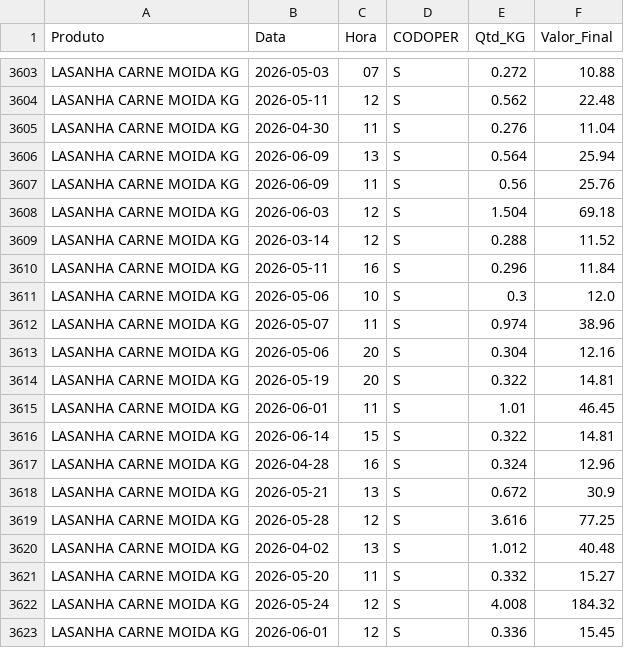
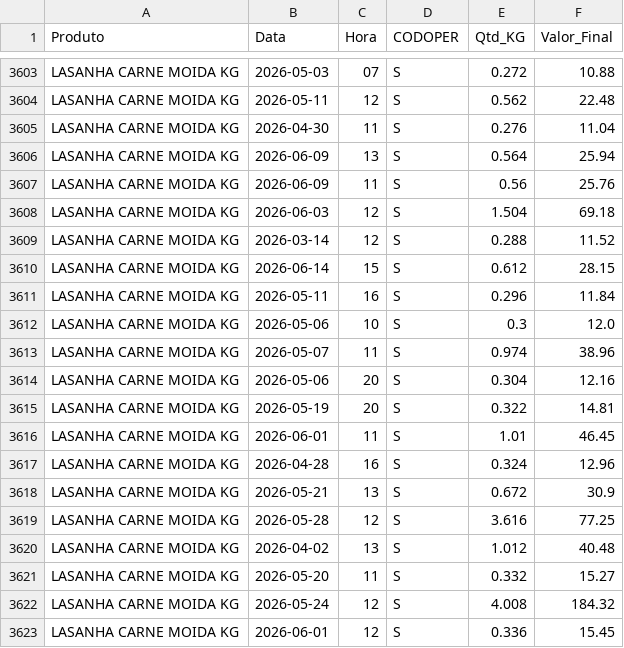
Before and after one commit to hadassagarcia/RotiFluxo, a CSV file: vendas_filial2.csv, drawn as a sheet; only a part is shown, gaps mark what is left out.

Commit message:
Atualização de Performance

```diff
--- a/vendas_filial2.csv
+++ b/vendas_filial2.csv
@@ -3609,2 +3609,3 @@ LASANHA CARNE MOIDA KG,2026-06-03,12,S,1.504,69.18
 LASANHA CARNE MOIDA KG,2026-03-14,12,S,0.288,11.52
+LASANHA CARNE MOIDA KG,2026-06-14,15,S,0.612,28.15
 LASANHA CARNE MOIDA KG,2026-05-11,16,S,0.296,11.84
@@ -3615,3 +3616,2 @@ LASANHA CARNE MOIDA KG,2026-05-19,20,S,0.322,14.81
 LASANHA CARNE MOIDA KG,2026-06-01,11,S,1.01,46.45
-LASANHA CARNE MOIDA KG,2026-06-14,15,S,0.322,14.81
 LASANHA CARNE MOIDA KG,2026-04-28,16,S,0.324,12.96
```
